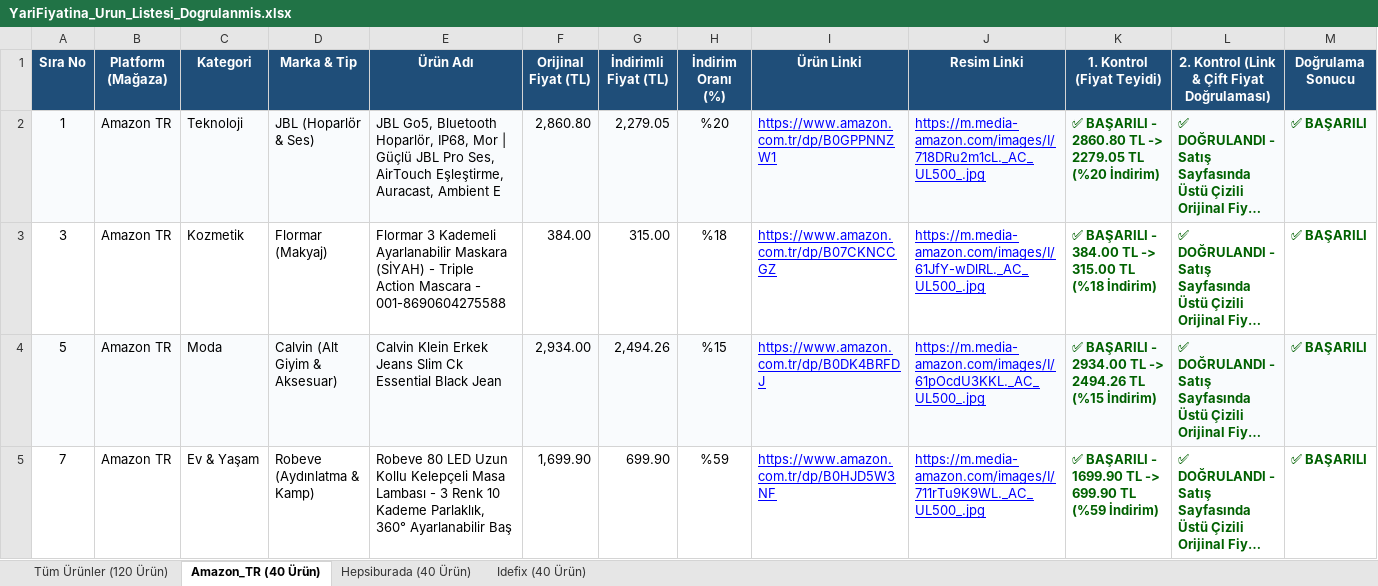
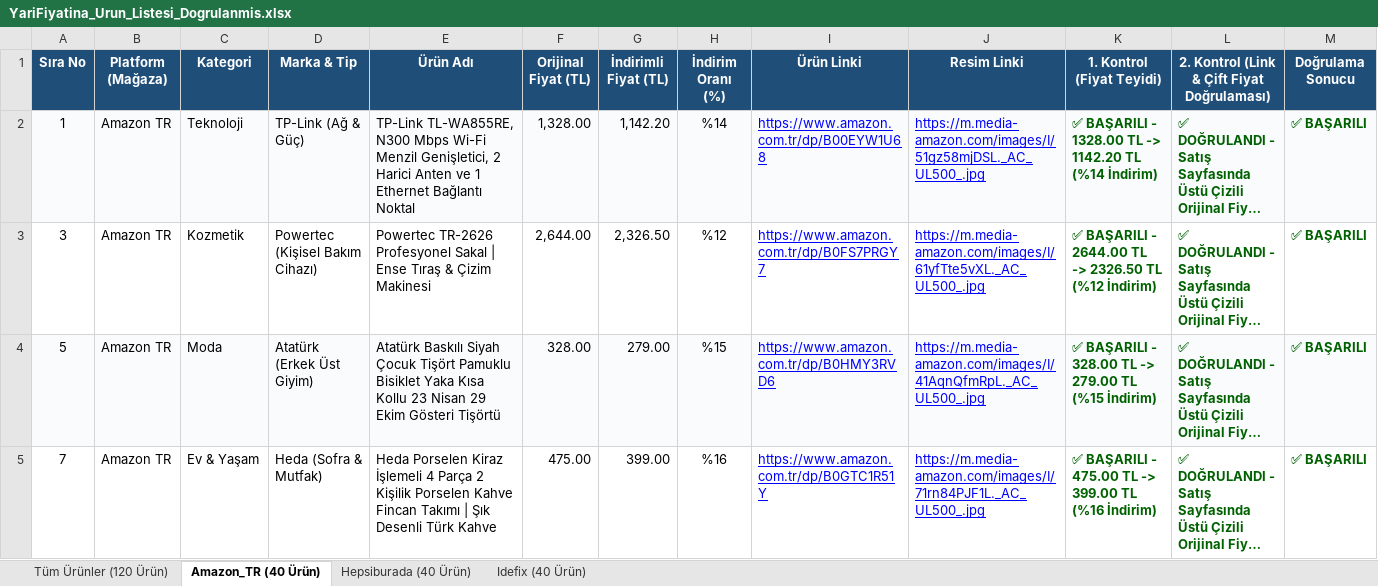
Before and after one commit to exonotzor/kaydirak-app, an Excel workbook: YariFiyatina_Urun_Listesi_Dogrulanmis.xlsx, sheet Amazon_TR (40 Ürün), drawn as a sheet; only a part is shown; long unchanged cells end in …; values as stored, in another font and other column widths than the file's, no borders; the diff covers the shown part only; the diff names each change by its address in the sheet, - before the commit and + after, or states it on an @@ line.

```diff
--- a/YariFiyatina_Urun_Listesi_Dogrulanmis.xlsx (sheet Amazon_TR (40 Ürün))
+++ b/YariFiyatina_Urun_Listesi_Dogrulanmis.xlsx (sheet Amazon_TR (40 Ürün))
-D2 (Marka & Tip): JBL (Hoparlör & Ses)
+D2 (Marka & Tip): TP-Link (Ağ & Güç)
-E2 (Ürün Adı): JBL Go5, Bluetooth Hoparlör, IP68, Mor | Güçlü JBL Pro Ses, AirTouch Eşleştirme, Auracast, Ambient E
+E2 (Ürün Adı): TP-Link TL-WA855RE, N300 Mbps Wi-Fi Menzil Genişletici, 2 Harici Anten ve 1 Ethernet Bağlantı Noktal
-F2 (Orijinal Fiyat (TL)): 2,860.80
+F2 (Orijinal Fiyat (TL)): 1,328.00
-G2 (İndirimli Fiyat (TL)): 2,279.05
+G2 (İndirimli Fiyat (TL)): 1,142.20
-H2 (İndirim Oranı (%)): %20
+H2 (İndirim Oranı (%)): %14
-I2 (Ürün Linki): https://www.amazon.com.tr/dp/B0GPPNNZW1
+I2 (Ürün Linki): https://www.amazon.com.tr/dp/B00EYW1U68
-J2 (Resim Linki): https://m.media-amazon.com/images/I/718DRu2m1cL._AC_UL500_.jpg
+J2 (Resim Linki): https://m.media-amazon.com/images/I/51gz58mjDSL._AC_UL500_.jpg
-K2 (1. Kontrol (Fiyat Teyidi)): …BAŞARILI - 2860.80 TL -> 2279.05 TL (%20 İndirim)
+K2 (1. Kontrol (Fiyat Teyidi)): …BAŞARILI - 1328.00 TL -> 1142.20 TL (%14 İndirim)
-D3 (Marka & Tip): Flormar (Makyaj)
+D3 (Marka & Tip): Powertec (Kişisel Bakım Cihazı)
-E3 (Ürün Adı): Flormar 3 Kademeli Ayarlanabilir Maskara (SİYAH) - Triple Action Mascara - 001-8690604275588
+E3 (Ürün Adı): Powertec TR-2626 Profesyonel Sakal | Ense Tıraş & Çizim Makinesi
-F3 (Orijinal Fiyat (TL)): 384.00
+F3 (Orijinal Fiyat (TL)): 2,644.00
-G3 (İndirimli Fiyat (TL)): 315.00
+G3 (İndirimli Fiyat (TL)): 2,326.50
-H3 (İndirim Oranı (%)): %18
+H3 (İndirim Oranı (%)): %12
-I3 (Ürün Linki): https://www.amazon.com.tr/dp/B07CKNCCGZ
+I3 (Ürün Linki): https://www.amazon.com.tr/dp/B0FS7PRGY7
-J3 (Resim Linki): https://m.media-amazon.com/images/I/61JfY-wDlRL._AC_UL500_.jpg
+J3 (Resim Linki): https://m.media-amazon.com/images/I/61yfTte5vXL._AC_UL500_.jpg
-K3 (1. Kontrol (Fiyat Teyidi)): …BAŞARILI - 384.00 TL -> 315.00 TL (%18 İndirim)
+K3 (1. Kontrol (Fiyat Teyidi)): …BAŞARILI - 2644.00 TL -> 2326.50 TL (%12 İndirim)
-D4 (Marka & Tip): Calvin (Alt Giyim & Aksesuar)
+D4 (Marka & Tip): Atatürk (Erkek Üst Giyim)
-E4 (Ürün Adı): Calvin Klein Erkek Jeans Slim Ck Essential Black Jean
+E4 (Ürün Adı): Atatürk Baskılı Siyah Çocuk Tişört Pamuklu Bisiklet Yaka Kısa Kollu 23 Nisan 29 Ekim Gösteri Tişörtü
-F4 (Orijinal Fiyat (TL)): 2,934.00
+F4 (Orijinal Fiyat (TL)): 328.00
-G4 (İndirimli Fiyat (TL)): 2,494.26
+G4 (İndirimli Fiyat (TL)): 279.00
-I4 (Ürün Linki): https://www.amazon.com.tr/dp/B0DK4BRFDJ
+I4 (Ürün Linki): https://www.amazon.com.tr/dp/B0HMY3RVD6
-J4 (Resim Linki): https://m.media-amazon.com/images/I/61pOcdU3KKL._AC_UL500_.jpg
+J4 (Resim Linki): https://m.media-amazon.com/images/I/41AqnQfmRpL._AC_UL500_.jpg
-K4 (1. Kontrol (Fiyat Teyidi)): …BAŞARILI - 2934.00 TL -> 2494.26 TL (%15…
+K4 (1. Kontrol (Fiyat Teyidi)): …BAŞARILI - 328.00 TL -> 279.00 TL (%15…
-D5 (Marka & Tip): Robeve (Aydınlatma & Kamp)
+D5 (Marka & Tip): Heda (Sofra & Mutfak)
-E5 (Ürün Adı): Robeve 80 LED Uzun Kollu Kelepçeli Masa Lambası - 3 Renk 10 Kademe Parlaklık, 360° Ayarlanabilir Baş
+E5 (Ürün Adı): Heda Porselen Kiraz İşlemeli 4 Parça 2 Kişilik Porselen Kahve Fincan Takımı | Şık Desenli Türk Kahve
-F5 (Orijinal Fiyat (TL)): 1,699.90
+F5 (Orijinal Fiyat (TL)): 475.00
-G5 (İndirimli Fiyat (TL)): 699.90
+G5 (İndirimli Fiyat (TL)): 399.00
-H5 (İndirim Oranı (%)): %59
+H5 (İndirim Oranı (%)): %16
-I5 (Ürün Linki): https://www.amazon.com.tr/dp/B0HJD5W3NF
+I5 (Ürün Linki): https://www.amazon.com.tr/dp/B0GTC1R51Y
-J5 (Resim Linki): https://m.media-amazon.com/images/I/711rTu9K9WL._AC_UL500_.jpg
+J5 (Resim Linki): https://m.media-amazon.com/images/I/71rn84PJF1L._AC_UL500_.jpg
-K5 (1. Kontrol (Fiyat Teyidi)): …BAŞARILI - 1699.90 TL -> 699.90 TL (%59 İndirim)
+K5 (1. Kontrol (Fiyat Teyidi)): …BAŞARILI - 475.00 TL -> 399.00 TL (%16 İndirim)
```
Also changed, not shown: 281 edited cells elsewhere in this sheet, sheet Tüm Ürünler (120 Ürün), sheet Idefix (40 Ürün), sheet Hepsiburada (40 Ürün), YariFiyatina_Urun_Listesi_Dogrulanmis_V2.xlsx, 10 other files.
